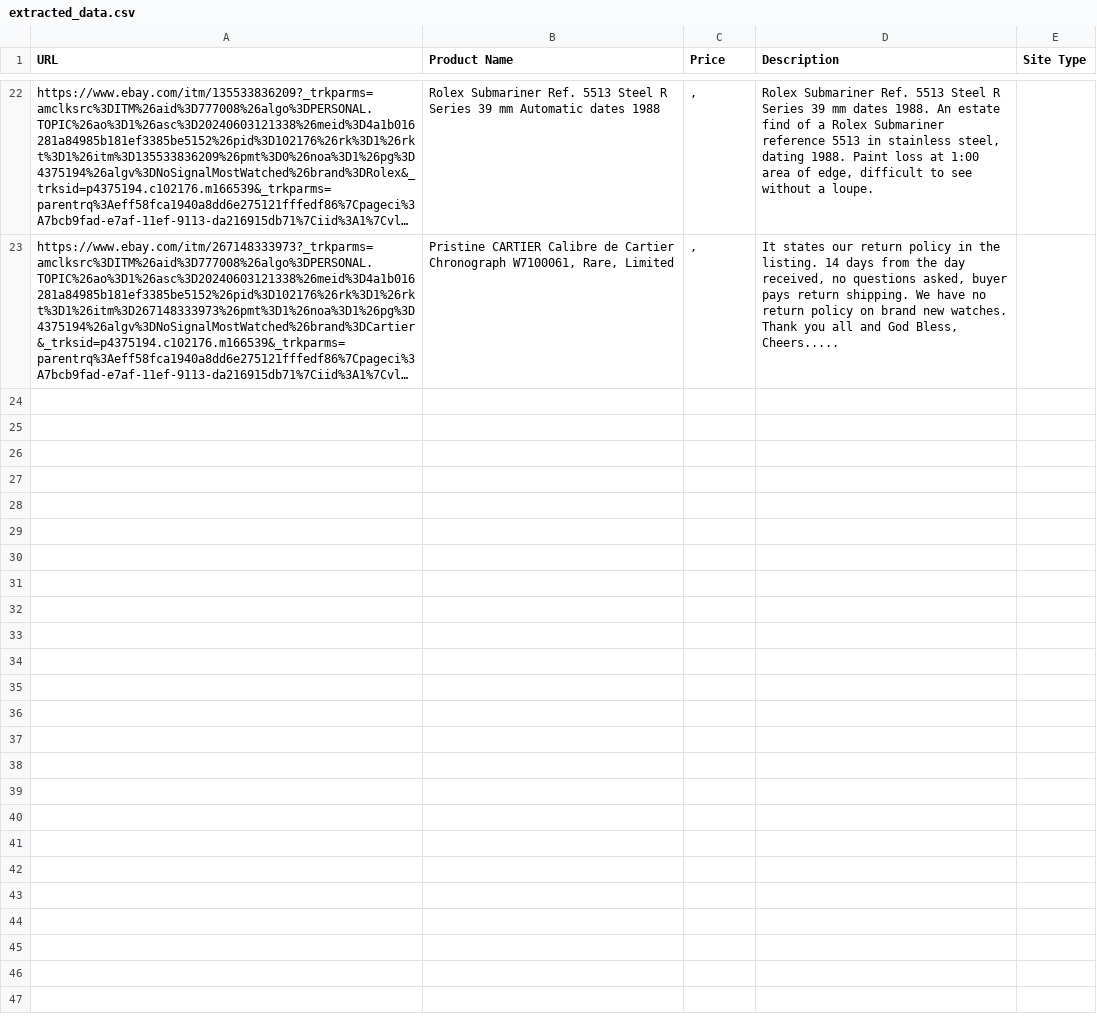
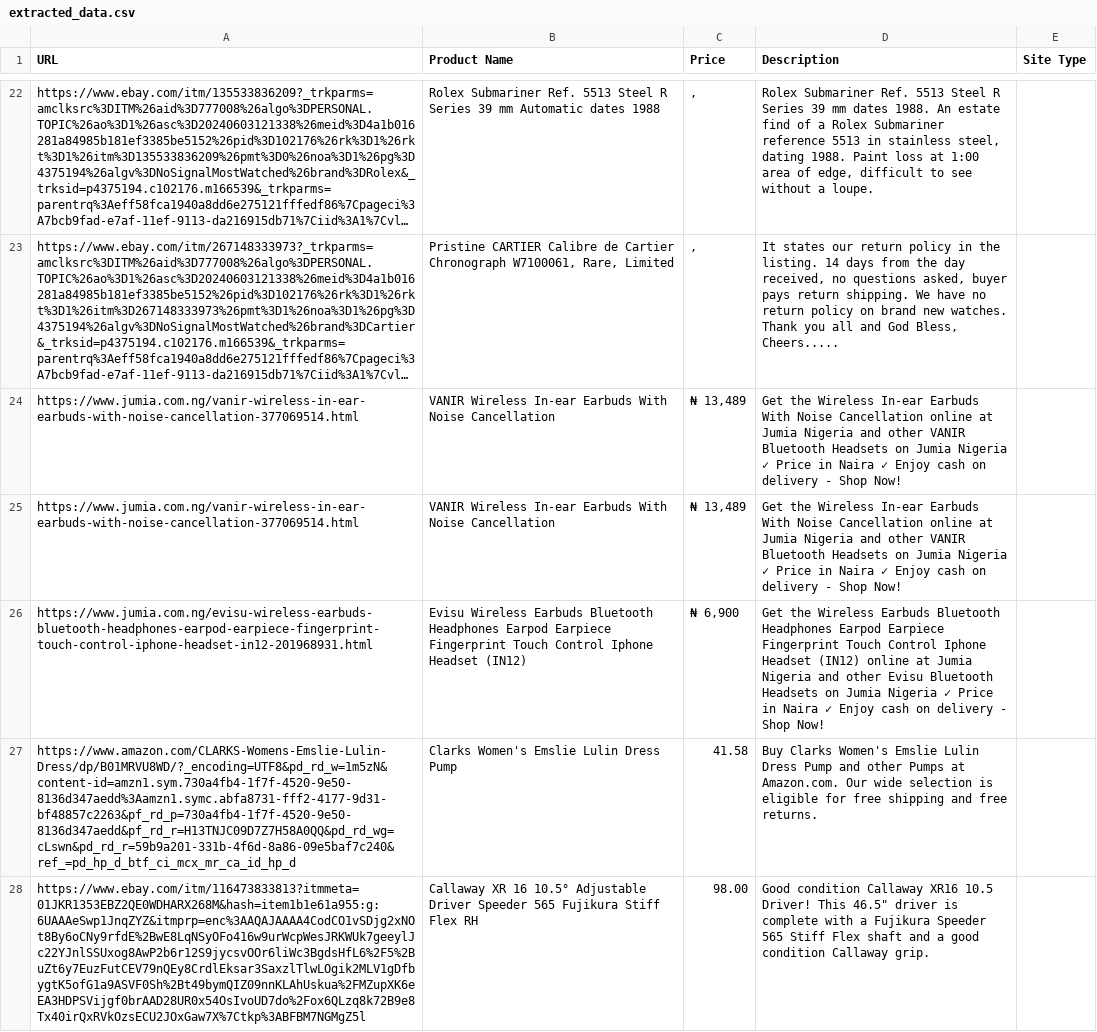
Before and after one commit to bigmike2307/pricing-engine, a CSV file: extracted_data.csv, drawn as a sheet; only a part is shown, gaps mark what is left out; long unchanged cells end in …; the diff names each change by its address in the sheet, - before the commit and + after, or states it on an @@ line.

Commit message:
ectracted data

```diff
--- a/extracted_data.csv
+++ b/extracted_data.csv
+row 24: https://www.jumia.com.ng/vanir-wireless-in-ear-earbuds-with-noise-cancellation-377069514.html | VANIR Wireless In-ear Earbuds With Noise Cancellation | ₦ 13,489 | Get the Wireless In-ear Earbuds With Noise Cancellation online at Jumia Nigeria and other VANIR Bluetooth Headsets on Jumia Nigeria ✓ Price in Naira ✓ Enjoy cash on delivery - Shop Now!
+row 25: https://www.jumia.com.ng/vanir-wireless-in-ear-earbuds-with-noise-cancellation-377069514.html | VANIR Wireless In-ear Earbuds With Noise Cancellation | ₦ 13,489 | Get the Wireless In-ear Earbuds With Noise Cancellation online at Jumia Nigeria and other VANIR Bluetooth Headsets on Jumia Nigeria ✓ Price in Naira ✓ Enjoy cash on delivery - Shop Now!
+row 26: https://www.jumia.com.ng/evisu-wireless-earbuds-bluetooth-headphones-earpod-earpiece-fingerprint-touch-control-iphone-headset-in12-201968931.html | Evisu Wireless Earbuds Bluetooth Headphones Earpod Earpiece Fingerprint Touch Control Iphone Headset (IN12) | ₦ 6,900 | Get the Wireless Earbuds Bluetooth Headphones Earpod Earpiece Fingerprint Touch Control Iphone Headset (IN12) online at Jumia Nigeria and other Evisu Bluetooth Headsets on Jumia Nigeria ✓ Price in Naira ✓ Enjoy cash on delivery - Shop Now!
+row 27: https://www.amazon.com/CLARKS-Womens-Emslie-Lulin-Dress/dp/B01MRVU8WD/?_encoding=UTF8&pd_rd_w=1m5zN&content-id=amzn1.sym.730a4fb4-1f7f-4520-9e50-8136d347aedd%3Aamzn1.symc.abfa8731-fff2-4177-9d31-bf48857c2263&pf_rd_p=730a4fb4-1f7f-4520-9e50-8136d347aedd&pf_rd_r=H13TNJC09D7Z7H58A0QQ&pd_rd_wg=cLswn&pd_rd_r=59b9a201-331b-4f6d-8a86-09e5baf7c240&ref_=pd_hp_d_btf_ci_mcx_mr_ca_id_hp_d | Clarks Women's Emslie Lulin Dress Pump | 41.58 | Buy Clarks Women's Emslie Lulin Dress Pump and other Pumps at Amazon.com. Our wide selection is eligible for free shipping and free returns.
+row 28: https://www.ebay.com/itm/116473833813?itmmeta=01JKR1353EBZ2QE0WDHARX268M&hash=item1b1e61a955:g:6UAAAeSwp1JnqZYZ&itmprp=enc%3AAQAJAAAA4CodCO1vSDjg2xNOt8By6oCNy9rfdE%2BwE8LqNSyOFo416w9urWcpWesJRKWUk7geeylJc22YJnlSSUxog8AwP2b6r12S9jycsvOOr6liWc3BgdsHfL6%2F5%2BuZt6y7EuzFutCEV79nQEy8CrdlEksar3SaxzlTlwLOgik2MLV1gDfbygtK5ofG1a9ASVF0Sh%2Bt49bymQIZ09nnKLAhUskua%2FMZupXK6eEA3HDPSVijgf0brAAD28UR0x54OsIvoUD7do%2Fox6QLzq8k72B9e8Tx40irQxRVkOzsECU2JOxGaw7X%7Ctkp%3ABFBM7NGMgZ5l | Callaway XR 16 10.5° Adjustable Driver Speeder 565 Fujikura Stiff Flex RH | 98.00 | Good condition Callaway XR16 10.5 Driver! This 46.5" driver is complete with a Fujikura Speeder 565 Stiff Flex shaft and a good condition Callaway grip.
```
